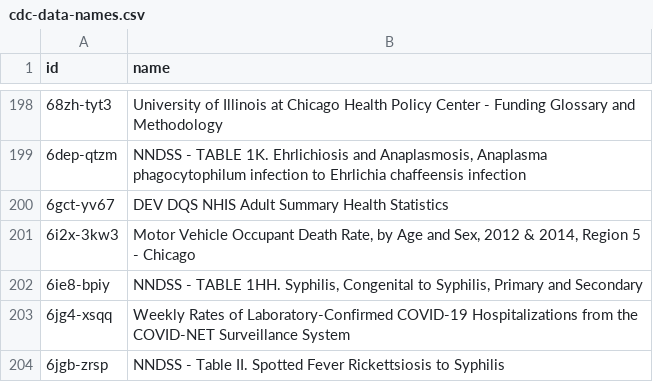
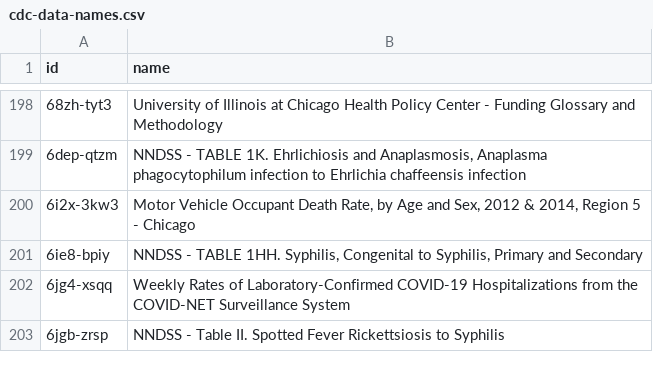
Before and after one commit to jemory/cdc-data-changes, a CSV file: exported_data/cdc-data-names.csv, drawn as a sheet; only a part is shown, gaps mark what is left out.

```diff
--- a/exported_data/cdc-data-names.csv
+++ b/exported_data/cdc-data-names.csv
@@ -199,3 +199,2 @@ id,name
 6dep-qtzm,"NNDSS - TABLE 1K. Ehrlichiosis and Anaplasmosis, Anaplasma phagocytophilum infection to Ehrlichia chaffeensis infection"
-6gct-yv67,DEV DQS NHIS Adult Summary Health Statistics
 6i2x-3kw3,"Motor Vehicle Occupant Death Rate, by Age and Sex, 2012 & 2014, Region 5 - Chicago"
```
Also changed, not shown: 3 other files.
